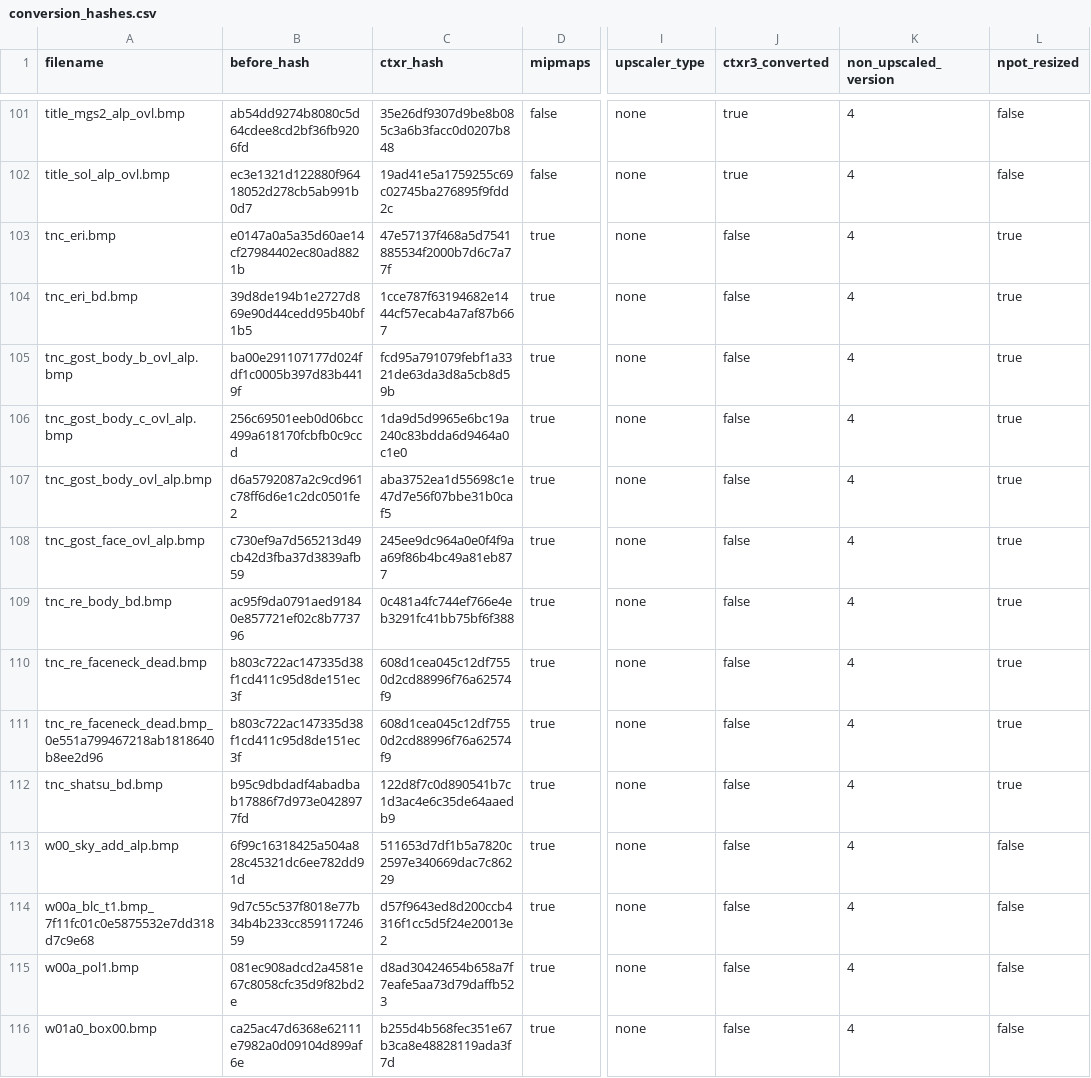
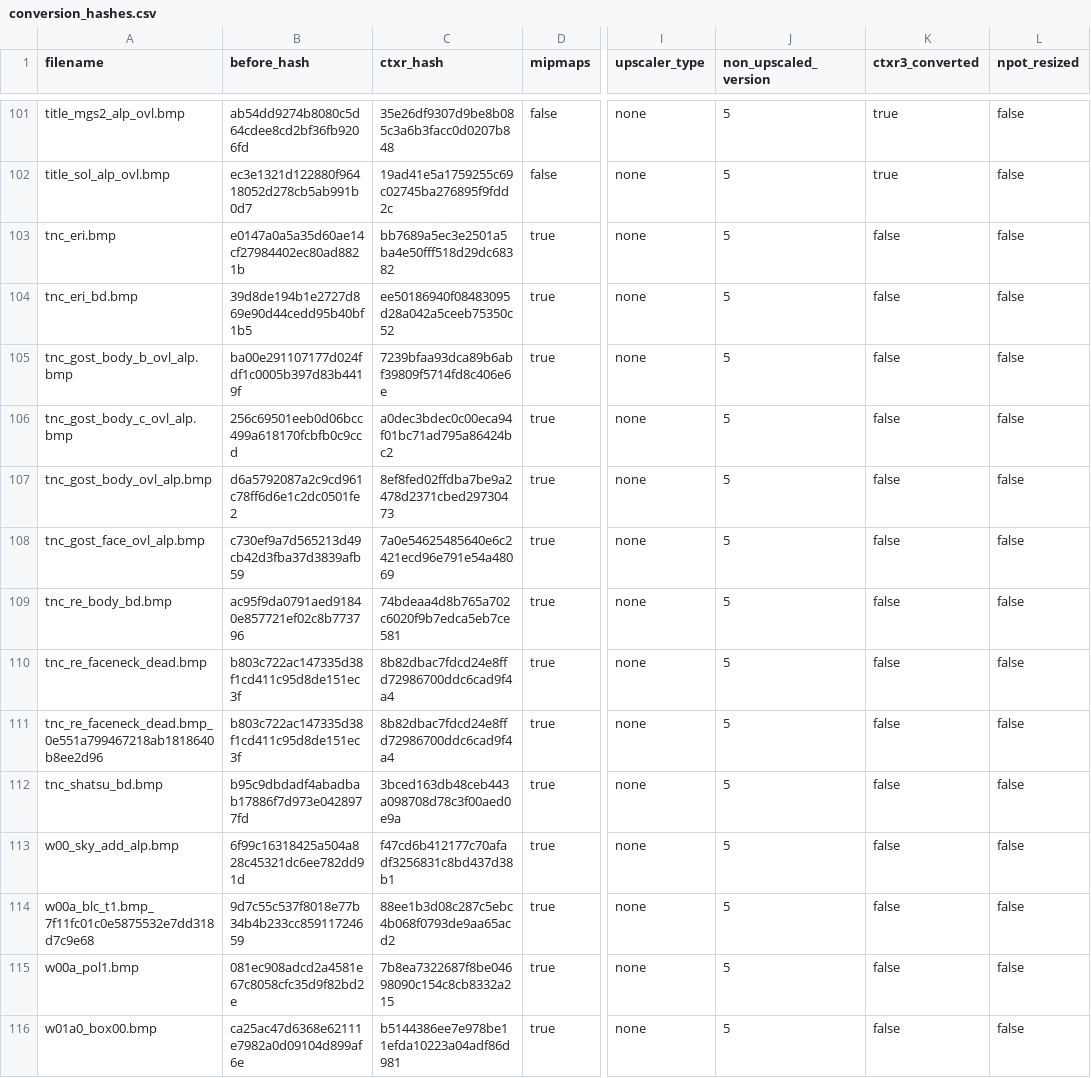
Before and after one commit to ShizCalev/MGS2-Community-Bugfix-Compilation, a CSV file: Texture Fixes/Staging/textures/flatlist/ovr_stm/ovr_eu/_win/conversion_hashes.csv, drawn as a sheet; only a part is shown, gaps mark what is left out; removed rows and columns are numbered as before the commit, all else as after; the diff covers the shown part only; the diff names each change by its address in the sheet, - before the commit and + after, or states it on an @@ line.

Commit message:
Hashes

```diff
--- a/Texture Fixes/Staging/textures/flatlist/ovr_stm/ovr_eu/_win/conversion_hashes.csv
+++ b/Texture Fixes/Staging/textures/flatlist/ovr_stm/ovr_eu/_win/conversion_hashes.csv
+column J (non_upscaled_version), rows 101-116: all 5
-column K (non_upscaled_version), rows 101-116: all 4
-C103 (ctxr_hash): 47e57137f468a5d7541885534f2000b7d6c7a77f
+C103 (ctxr_hash): bb7689a5ec3e2501a5ba4e50fff518d29dc68382
-L103:L112 (npot_resized): true
+L103:L112 (npot_resized): false
-C104 (ctxr_hash): 1cce787f63194682e1444cf57ecab4a7af87b667
+C104 (ctxr_hash): ee50186940f08483095d28a042a5ceeb75350c52
-C105 (ctxr_hash): fcd95a791079febf1a3321de63da3d8a5cb8d59b
+C105 (ctxr_hash): 7239bfaa93dca89b6abf39809f5714fd8c406e6e
-C106 (ctxr_hash): 1da9d5d9965e6bc19a240c83bdda6d9464a0c1e0
+C106 (ctxr_hash): a0dec3bdec0c00eca94f01bc71ad795a86424bc2
-C107 (ctxr_hash): aba3752ea1d55698c1e47d7e56f07bbe31b0caf5
+C107 (ctxr_hash): 8ef8fed02ffdba7be9a2478d2371cbed29730473
-C108 (ctxr_hash): 245ee9dc964a0e0f4f9aa69f86b4bc49a81eb877
+C108 (ctxr_hash): 7a0e54625485640e6c2421ecd96e791e54a48069
-C109 (ctxr_hash): 0c481a4fc744ef766e4eb3291fc41bb75bf6f388
+C109 (ctxr_hash): 74bdeaa4d8b765a702c6020f9b7edca5eb7ce581
-C110:C111 (ctxr_hash): 608d1cea045c12df7550d2cd88996f76a62574f9
+C110:C111 (ctxr_hash): 8b82dbac7fdcd24e8ffd72986700ddc6cad9f4a4
-C112 (ctxr_hash): 122d8f7c0d890541b7c1d3ac4e6c35de64aaedb9
+C112 (ctxr_hash): 3bced163db48ceb443a098708d78c3f00aed0e9a
-C113 (ctxr_hash): 511653d7df1b5a7820c2597e340669dac7c86229
+C113 (ctxr_hash): f47cd6b412177c70afadf3256831c8bd437d38b1
-C114 (ctxr_hash): d57f9643ed8d200ccb4316f1cc5d5f24e20013e2
+C114 (ctxr_hash): 88ee1b3d08c287c5ebc4b068f0793de9aa65acd2
-C115 (ctxr_hash): d8ad30424654b658a7f7eafe5aa73d79daffb523
+C115 (ctxr_hash): 7b8ea7322687f8be04698090c154c8cb8332a215
-C116 (ctxr_hash): b255d4b568fec351e67b3ca8e48828119ada3f7d
+C116 (ctxr_hash): b5144386ee7e978be11efda10223a04adf86d981
```
Also changed, not shown: 131 edited cells elsewhere in this file, Texture Fixes/Staging - 2x Upscaled/textures/flatlist/ovr_stm/ovr_eu/_win/conversion_hashes.csv, Texture Fixes/Staging - 2x Upscaled/textures/flatlist/ovr_stm/ovr_jp/_win/conversion_hashes.csv, 9 other files.
